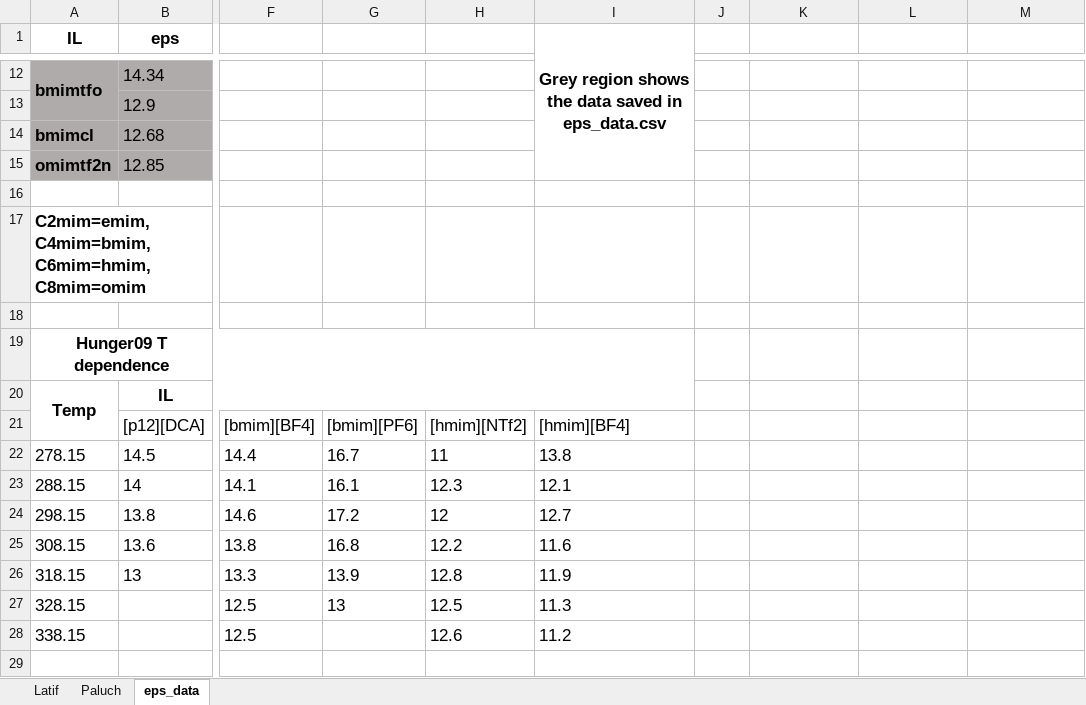
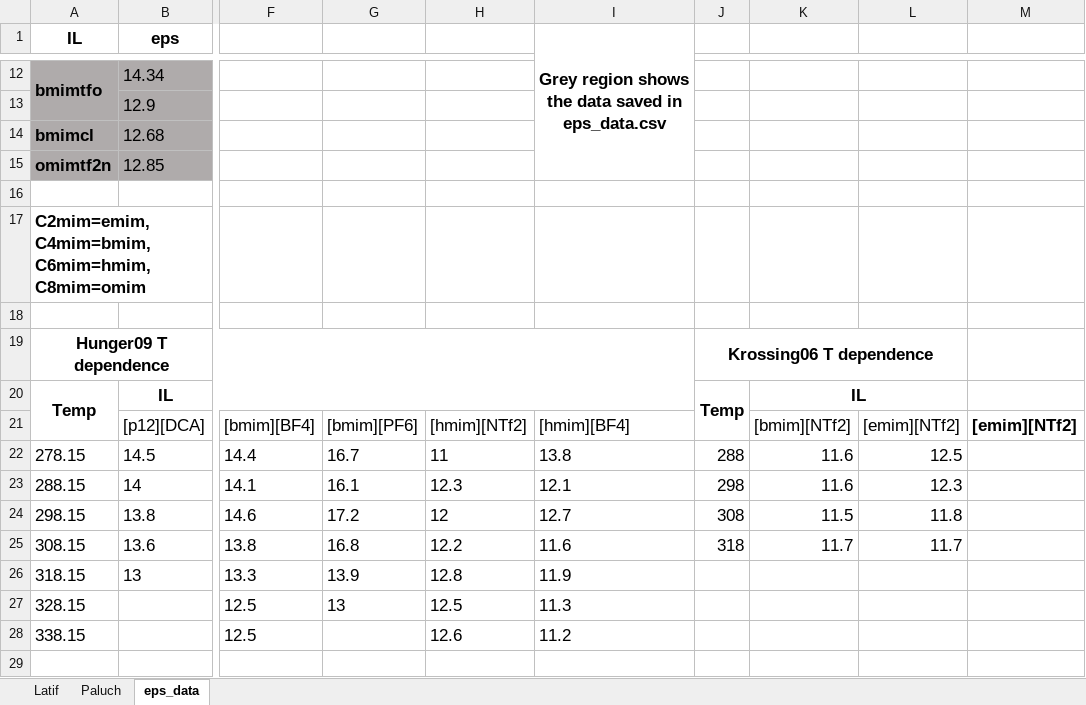
Before and after one commit to jbardhan/testasymmetry, an Excel workbook: mobley/reference-data/RTIL.xlsx, sheet eps_data, drawn as a sheet; only a part is shown, gaps mark what is left out; values as stored, in another font and other column widths than the file's, no borders; the diff names each change by its address in the sheet, - before the commit and + after, or states it on an @@ line.

```diff
--- a/mobley/reference-data/RTIL.xlsx (sheet eps_data)
+++ b/mobley/reference-data/RTIL.xlsx (sheet eps_data)
-J19: (empty)
+J19: Krossing06 T dependence
+J19:L19 merged
-J20: (empty)
+J20: Temp
+J20:J21 merged
-K20: (empty)
+K20: IL
+K20:L20 merged
-K21: (empty)
+K21: [bmim][NTf2]
-L21: (empty)
+L21: [emim][NTf2]
-M21: (empty)
+M21: [emim][NTf2]
-J22: (empty)
+J22: 288
-K22:K23: (empty)
+K22:K23: 11.6
-L22: (empty)
+L22: 12.5
-J23: (empty)
+J23: 298
-L23: (empty)
+L23: 12.3
-J24: (empty)
+J24: 308
-K24: (empty)
+K24: 11.5
-L24: (empty)
+L24: 11.8
-J25: (empty)
+J25: 318
-K25: (empty)
+K25: 11.7
-L25: (empty)
+L25: 11.7
```
Also changed, not shown: mobley/reference-data/thermo_expt.xlsx, 15 other files.
